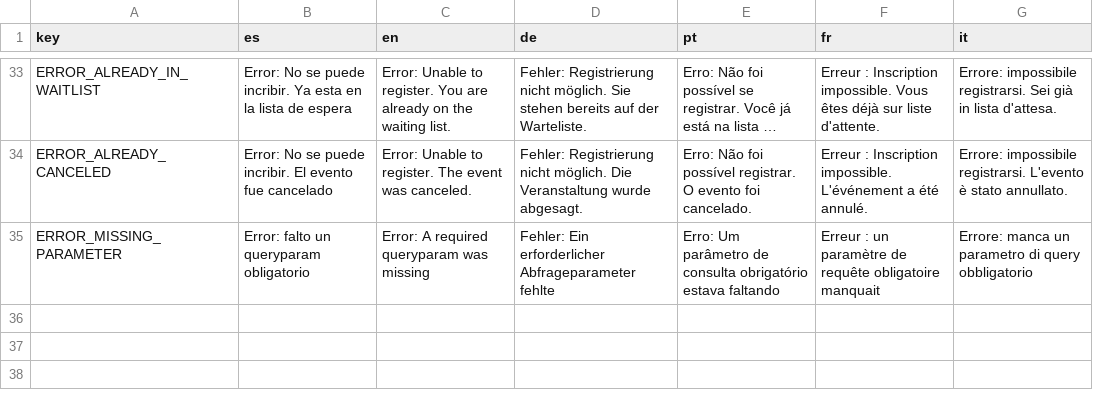
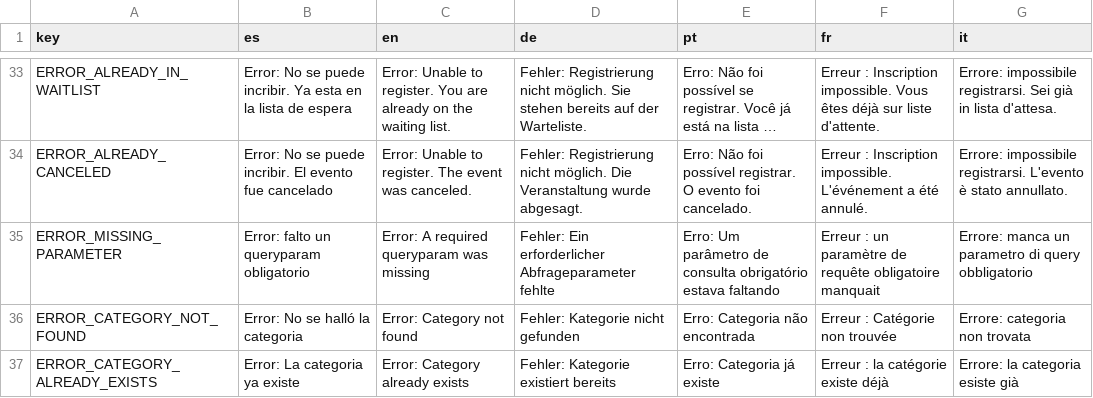
Before and after one commit to lucas-prtt/TACS-TP-2025-Grupo4, a CSV file: Servidor/src/main/resources/translations.csv, drawn as a sheet; only a part is shown, gaps mark what is left out; long unchanged cells end in ….

Commit message:
Agrego categorias en backend y las uno con frontend de telegram

```diff
--- a/Servidor/src/main/resources/translations.csv
+++ b/Servidor/src/main/resources/translations.csv
@@ -35 +35,3 @@ ERROR_ALREADY_CANCELED,Error: No se puede incribir. El evento fue cancelado,Erro
 ERROR_MISSING_PARAMETER,Error: falto un queryparam obligatorio,Error: A required queryparam was missing,Fehler: Ein erforderlicher Abfrageparameter fehlte,Erro: Um parâmetro de consulta obrigatório estava faltando,Erreur : un paramètre de requête obligatoire manquait,Errore: manca un parametro di query obbligatorio
+ERROR_CATEGORY_NOT_FOUND,Error: No se halló la categoria,Error: Category not found,Fehler: Kategorie nicht gefunden,Erro: Categoria não encontrada,Erreur : Catégorie non trouvée,Errore: categoria non trovata
+ERROR_CATEGORY_ALREADY_EXISTS,Error: La categoria ya existe,Error: Category already exists,Fehler: Kategorie existiert bereits,Erro: Categoria já existe,Erreur : la catégorie existe déjà,Errore: la categoria esiste già
```
Also changed, not shown: 11 other files.
